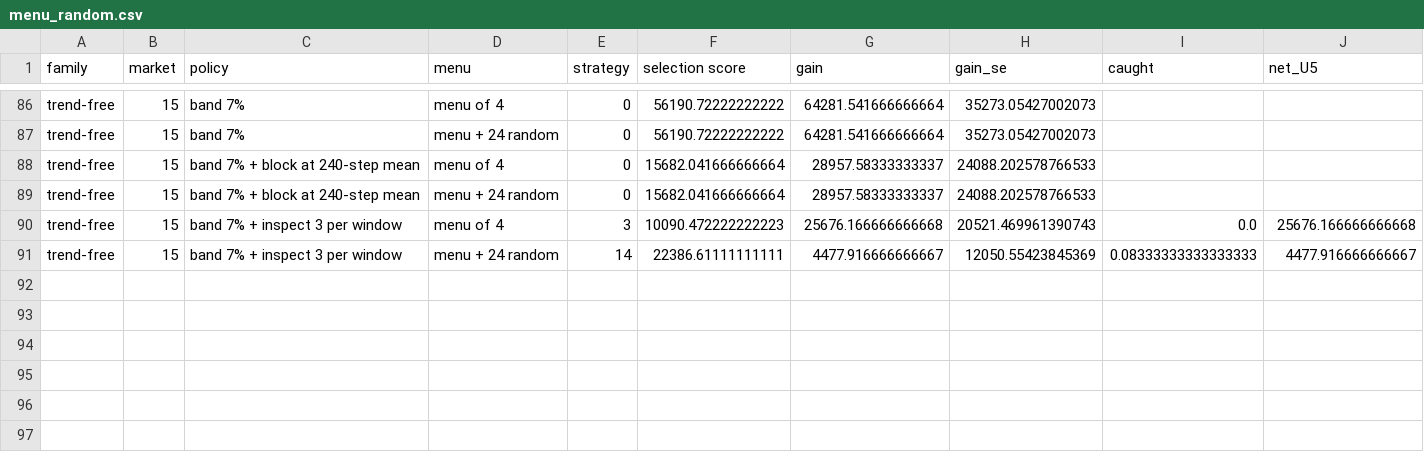
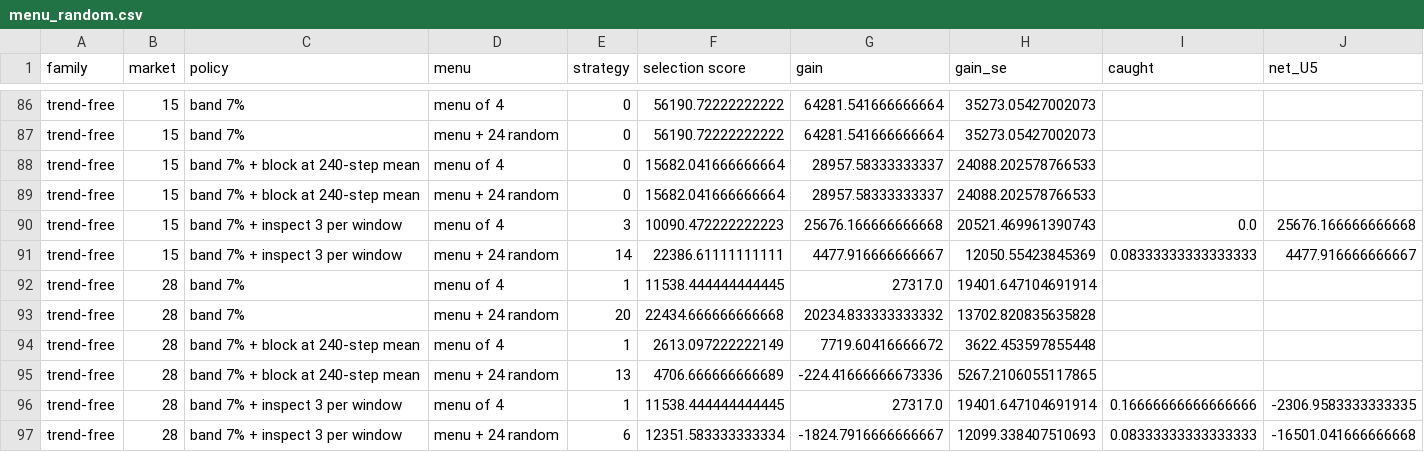
Before and after one commit to vinhqdang/quantitative_trading, a CSV file: results/menu_random.csv, drawn as a sheet; only a part is shown, gaps mark what is left out.

```diff
--- a/results/menu_random.csv
+++ b/results/menu_random.csv
@@ -91 +91,7 @@ trend-free,15,band 7% + inspect 3 per window,menu of 4,3,10090.472222222223,2567
 trend-free,15,band 7% + inspect 3 per window,menu + 24 random,14,22386.61111111111,4477.916666666667,12050.55423845369,0.08333333333333333,4477.916666666667
+trend-free,28,band 7%,menu of 4,1,11538.444444444445,27317.0,19401.647104691914,,
+trend-free,28,band 7%,menu + 24 random,20,22434.666666666668,20234.833333333332,13702.820835635828,,
+trend-free,28,band 7% + block at 240-step mean,menu of 4,1,2613.097222222149,7719.60416666672,3622.453597855448,,
+trend-free,28,band 7% + block at 240-step mean,menu + 24 random,13,4706.666666666689,-224.41666666673336,5267.2106055117865,,
+trend-free,28,band 7% + inspect 3 per window,menu of 4,1,11538.444444444445,27317.0,19401.647104691914,0.16666666666666666,-2306.9583333333335
+trend-free,28,band 7% + inspect 3 per window,menu + 24 random,6,12351.583333333334,-1824.7916666666667,12099.338407510693,0.08333333333333333,-16501.041666666668
```
Also changed, not shown: results/menu_random_selection.csv, 13 other files.
